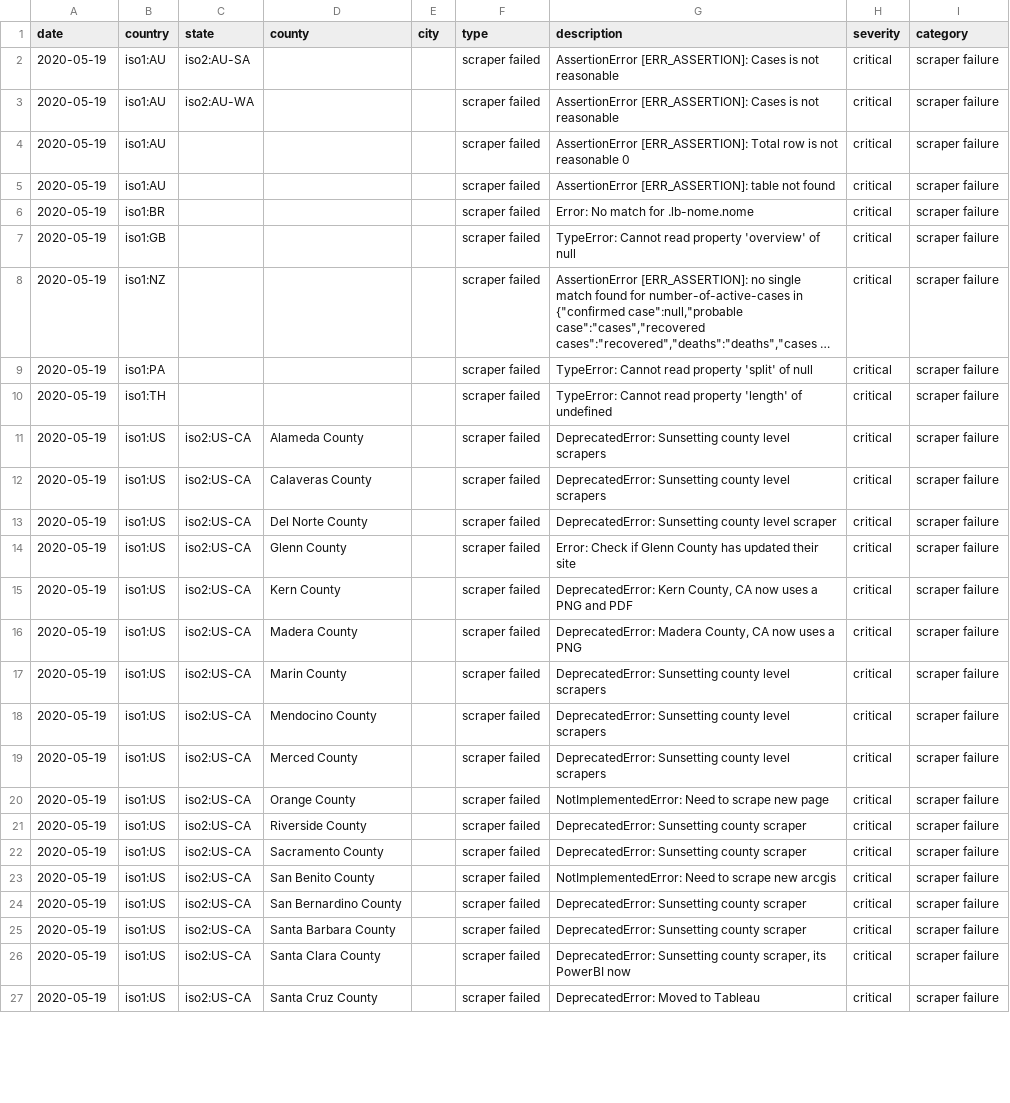
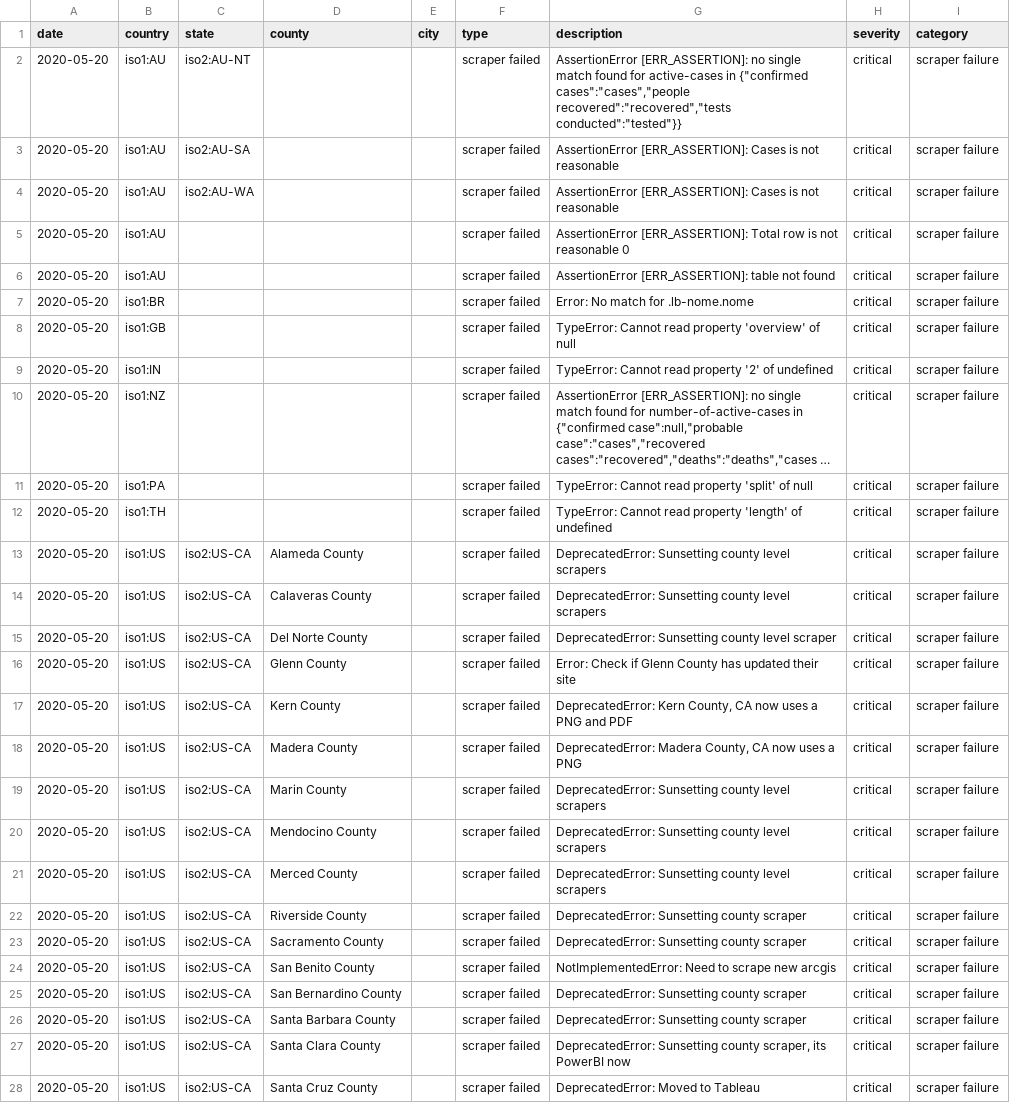
Before and after one commit to covidatlas/coronadatascraper, a CSV file: reports/crawler-report.csv, drawn as a sheet; only a part is shown; long unchanged cells end in …; removed rows and columns are numbered as before the commit, all else as after; the diff covers the shown part only; the diff names each change by its address in the sheet, - before the commit and + after, or states it on an @@ line.

```diff
--- a/reports/crawler-report.csv
+++ b/reports/crawler-report.csv
+row 2: 2020-05-20 | iso1:AU | iso2:AU-NT |  |  | scraper failed | AssertionError [ERR_ASSERTION]: no single match found for active-cases in {"confirmed cases":"cases","people recovered":"recovered","tests conducted":"tested"}} | critical | scraper failure
-A3:A8 (date): 2020-05-19
+A3:A8 (date): 2020-05-20
+row 9: 2020-05-20 | iso1:IN |  |  |  | scraper failed | TypeError: Cannot read property '2' of undefined | critical | scraper failure
-A10:A21 (date): 2020-05-19
+A10:A21 (date): 2020-05-20
-row 20: 2020-05-19 | iso1:US | iso2:US-CA | Orange County |  | scraper failed | NotImplementedError: Need to scrape new page | critical | scraper failure
-A22:A28 (date): 2020-05-19
+A22:A28 (date): 2020-05-20
```
Also changed, not shown: 1 added row, 1 removed row and 26 edited cells elsewhere in this file, 10 other files.
